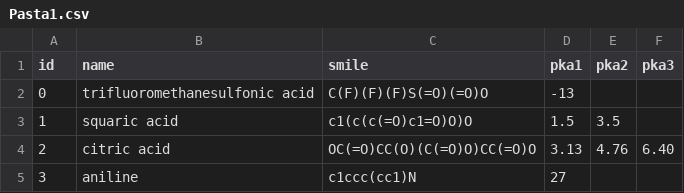
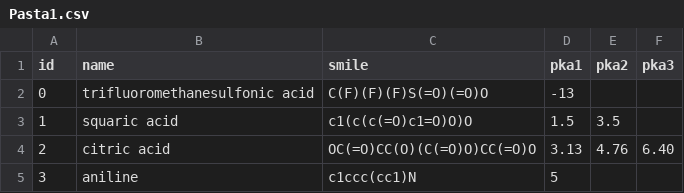
Before and after one commit to rafazinato/smilies-converter, a CSV file: src/assets/Pasta1.csv, drawn as a sheet; the diff names each change by its address in the sheet, - before the commit and + after, or states it on an @@ line.

```diff
--- a/src/assets/Pasta1.csv
+++ b/src/assets/Pasta1.csv
-D5 (pka1): 27
+D5 (pka1): 5
```
Also changed, not shown: 5 other files.
